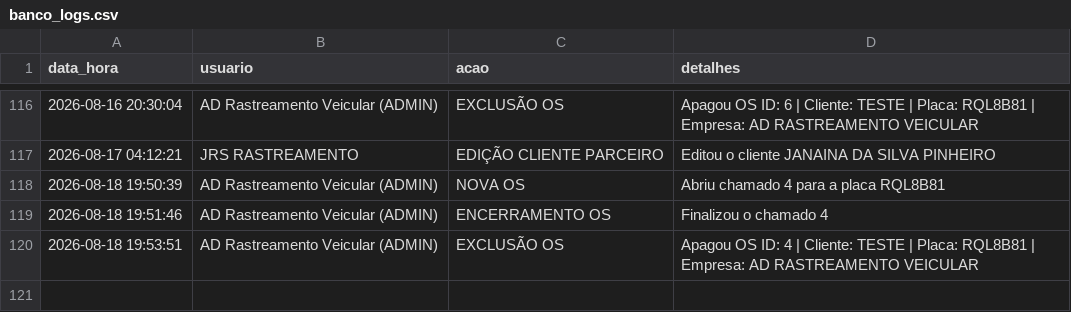
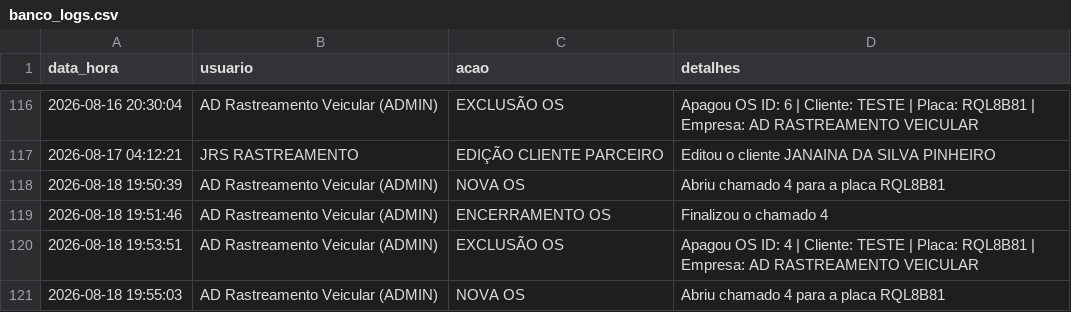
Before and after one commit to adrastreamentos/ad-central, a CSV file: AD_Assistencia/banco_logs.csv, drawn as a sheet; only a part is shown, gaps mark what is left out.

Commit message:
🔥 Auto-salvamento: AD_Assistencia/banco_logs.csv

```diff
--- a/AD_Assistencia/banco_logs.csv
+++ b/AD_Assistencia/banco_logs.csv
@@ -120 +120,2 @@ data_hora,usuario,acao,detalhes
 2026-08-18 19:53:51,AD Rastreamento Veicular (ADMIN),EXCLUSÃO OS,Apagou OS ID: 4 | Cliente: TESTE | Placa: RQL8B81 | Empresa: AD RASTREAMENTO VEICULAR
+2026-08-18 19:55:03,AD Rastreamento Veicular (ADMIN),NOVA OS,Abriu chamado 4 para a placa RQL8B81
```
